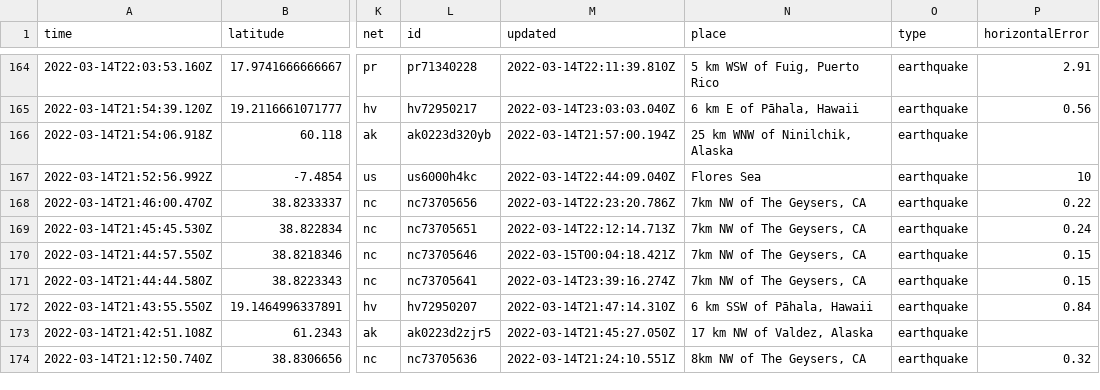
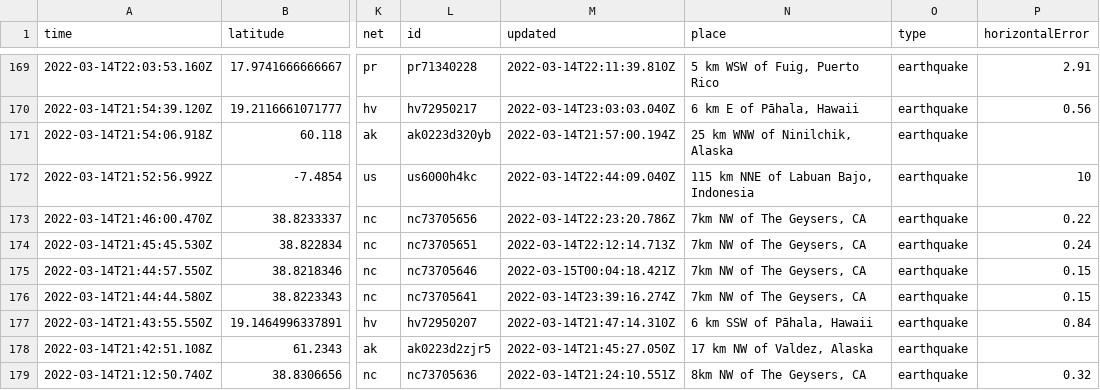
Before and after one commit to rachelll4/git-actions-nicar, a CSV file: usgs_current.csv, drawn as a sheet; only a part is shown, gaps mark what is left out; addresses are those after the commit; the diff covers the shown part only; the diff names each change by its address in the sheet, - before the commit and + after, or states it on an @@ line.

```diff
--- a/usgs_current.csv
+++ b/usgs_current.csv
-N172 (place): Flores Sea
+N172 (place): 115 km NNE of Labuan Bajo, Indonesia
```
Also changed, not shown: 5 added rows, 3 removed rows and 9 edited cells elsewhere in this file.
